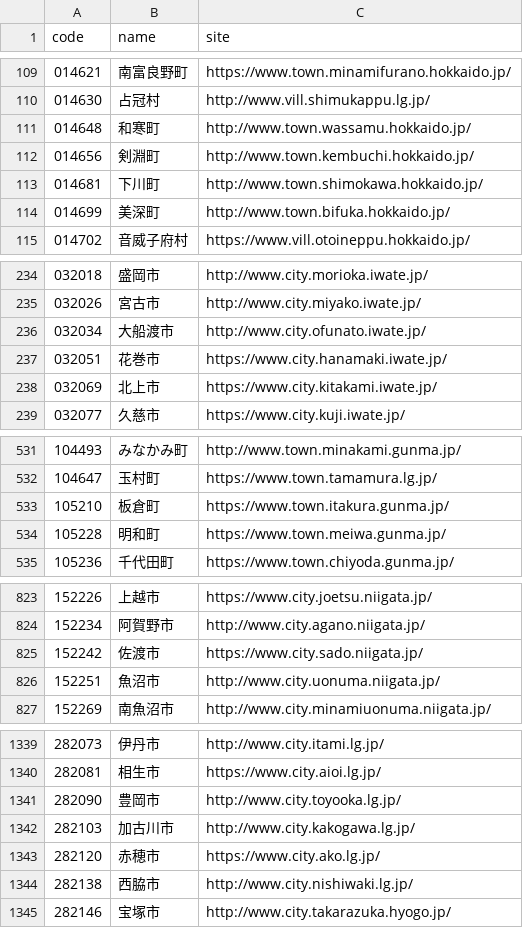
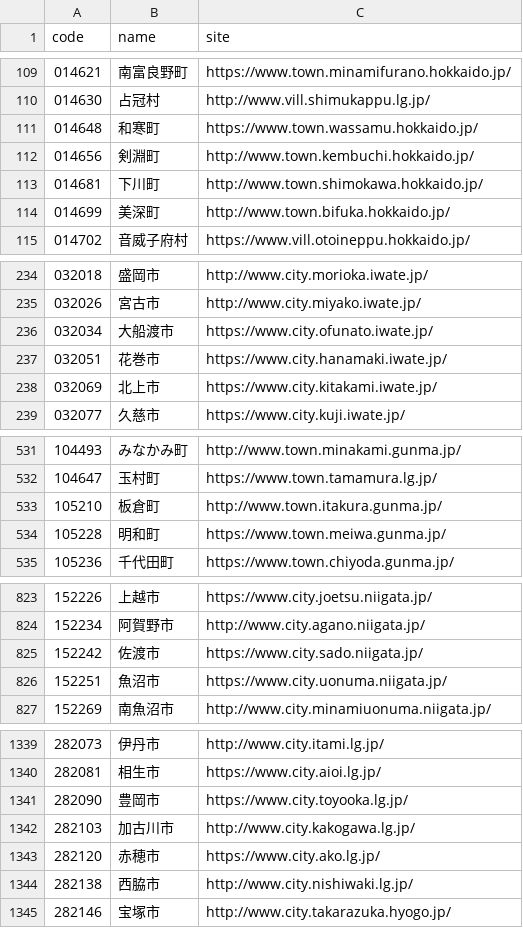
Before and after one commit to hkwi/lgjp_web, a CSV file: docs/wd.csv, drawn as a sheet; only a part is shown, gaps mark what is left out; the diff covers the shown part only.

```diff
--- a/docs/wd.csv
+++ b/docs/wd.csv
@@ -110,3 +110,3 @@ code,name,site
 014630,占冠村,http://www.vill.shimukappu.lg.jp/
-014648,和寒町,http://www.town.wassamu.hokkaido.jp/
+014648,和寒町,https://www.town.wassamu.hokkaido.jp/
 014656,剣淵町,http://www.town.kembuchi.hokkaido.jp/
@@ -235,3 +235,3 @@ code,name,site
 032026,宮古市,http://www.city.miyako.iwate.jp/
-032034,大船渡市,http://www.city.ofunato.iwate.jp/
+032034,大船渡市,https://www.city.ofunato.iwate.jp/
 032051,花巻市,https://www.city.hanamaki.iwate.jp/
@@ -532,3 +532,3 @@ code,name,site
 104647,玉村町,https://www.town.tamamura.lg.jp/
-105210,板倉町,https://www.town.itakura.gunma.jp/
+105210,板倉町,http://www.town.itakura.gunma.jp/
 105228,明和町,https://www.town.meiwa.gunma.jp/
@@ -825,3 +825,3 @@ code,name,site
 152242,佐渡市,https://www.city.sado.niigata.jp/
-152251,魚沼市,http://www.city.uonuma.niigata.jp/
+152251,魚沼市,https://www.city.uonuma.niigata.jp/
 152269,南魚沼市,http://www.city.minamiuonuma.niigata.jp/
@@ -1340,3 +1340,3 @@ code,name,site
 282081,相生市,https://www.city.aioi.lg.jp/
-282090,豊岡市,http://www.city.toyooka.lg.jp/
+282090,豊岡市,https://www.city.toyooka.lg.jp/
 282103,加古川市,http://www.city.kakogawa.lg.jp/
```
Also changed, not shown: 5 edited cells elsewhere in this file, 2 other files.
